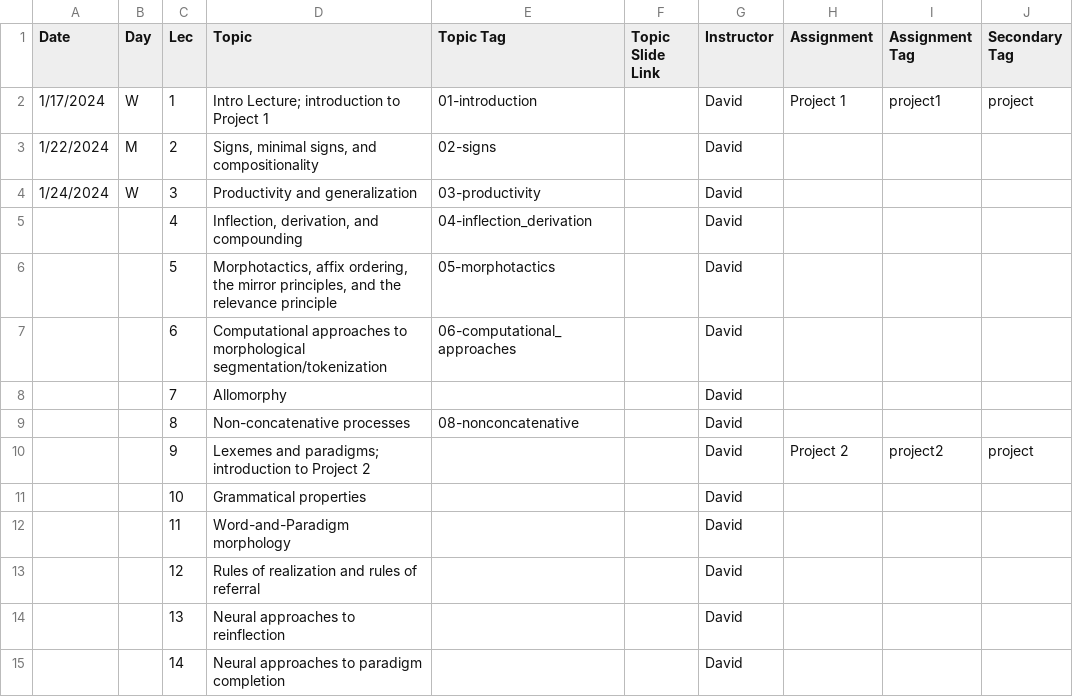
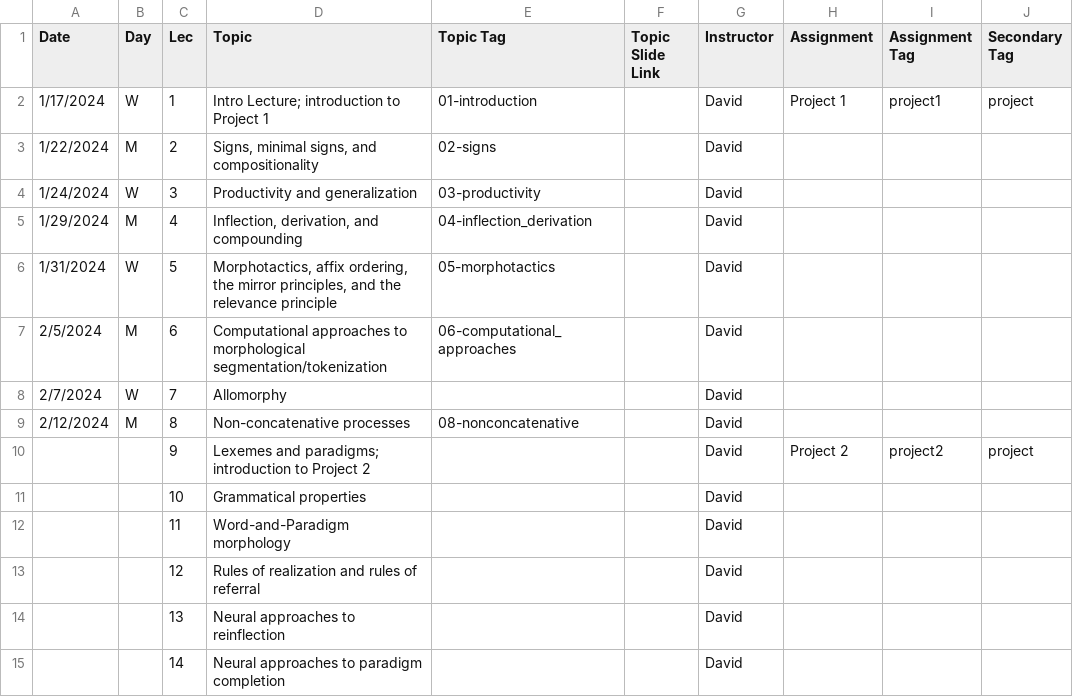
Before and after one commit to dmort27/subwordmodeling, a CSV file: _data/schedule.csv, drawn as a sheet; only a part is shown.

Commit message:
Updated schedule

```diff
--- a/_data/schedule.csv
+++ b/_data/schedule.csv
@@ -4,7 +4,7 @@ Date,Day,Lec,Topic,Topic Tag,Topic Slide Link,Instructor,Assignment,Assignment T
 1/24/2024,W,3,Productivity and generalization,03-productivity,,David,,,
-,,4,"Inflection, derivation, and compounding",04-inflection_derivation,,David,,,
-,,5,"Morphotactics, affix ordering, the mirror principles, and the relevance principle",05-morphotactics,,David,,,
-,,6,Computational approaches to morphological segmentation/tokenization,06-computational_approaches,,David,,,
-,,7,Allomorphy,,,David,,,
-,,8,Non-concatenative processes,08-nonconcatenative,,David,,,
+1/29/2024,M,4,"Inflection, derivation, and compounding",04-inflection_derivation,,David,,,
+1/31/2024,W,5,"Morphotactics, affix ordering, the mirror principles, and the relevance principle",05-morphotactics,,David,,,
+2/5/2024,M,6,Computational approaches to morphological segmentation/tokenization,06-computational_approaches,,David,,,
+2/7/2024,W,7,Allomorphy,,,David,,,
+2/12/2024,M,8,Non-concatenative processes,08-nonconcatenative,,David,,,
 ,,9,Lexemes and paradigms; introduction to Project 2,,,David,Project 2,project2,project
```
Also changed, not shown: 1 other file.
